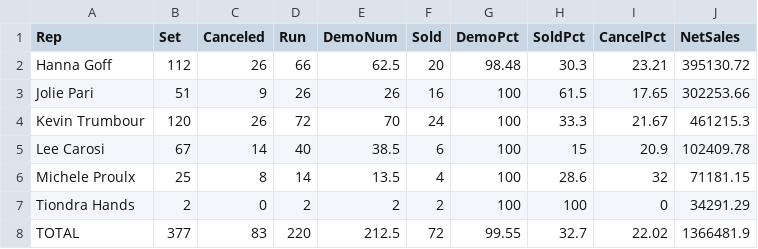
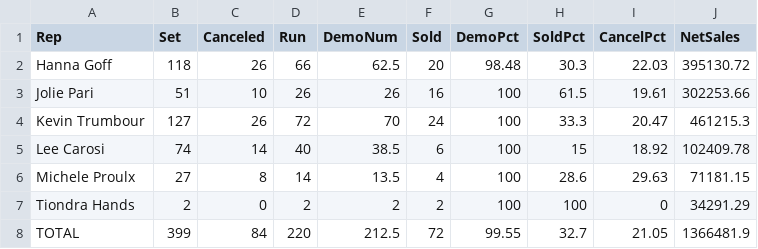
Before and after one commit to SeanSenno/rebath-call-center-dashboard, a CSV file: data/call-center-mtd.csv, drawn as a sheet.

Commit message:
Daily call center data update

```diff
--- a/data/call-center-mtd.csv
+++ b/data/call-center-mtd.csv
@@ -1,8 +1,8 @@
 Rep,Set,Canceled,Run,DemoNum,Sold,DemoPct,SoldPct,CancelPct,NetSales
-Hanna Goff,112,26,66,62.5,20,98.48,30.3,23.21,395130.72
-Jolie Pari,51,9,26,26,16,100,61.5,17.65,302253.66
-Kevin Trumbour,120,26,72,70,24,100,33.3,21.67,461215.3
-Lee Carosi,67,14,40,38.5,6,100,15,20.9,102409.78
-Michele Proulx,25,8,14,13.5,4,100,28.6,32,71181.15
+Hanna Goff,118,26,66,62.5,20,98.48,30.3,22.03,395130.72
+Jolie Pari,51,10,26,26,16,100,61.5,19.61,302253.66
+Kevin Trumbour,127,26,72,70,24,100,33.3,20.47,461215.3
+Lee Carosi,74,14,40,38.5,6,100,15,18.92,102409.78
+Michele Proulx,27,8,14,13.5,4,100,28.6,29.63,71181.15
 Tiondra Hands,2,0,2,2,2,100,100,0,34291.29
-TOTAL,377,83,220,212.5,72,99.55,32.7,22.02,1366481.9
+TOTAL,399,84,220,212.5,72,99.55,32.7,21.05,1366481.9
```
